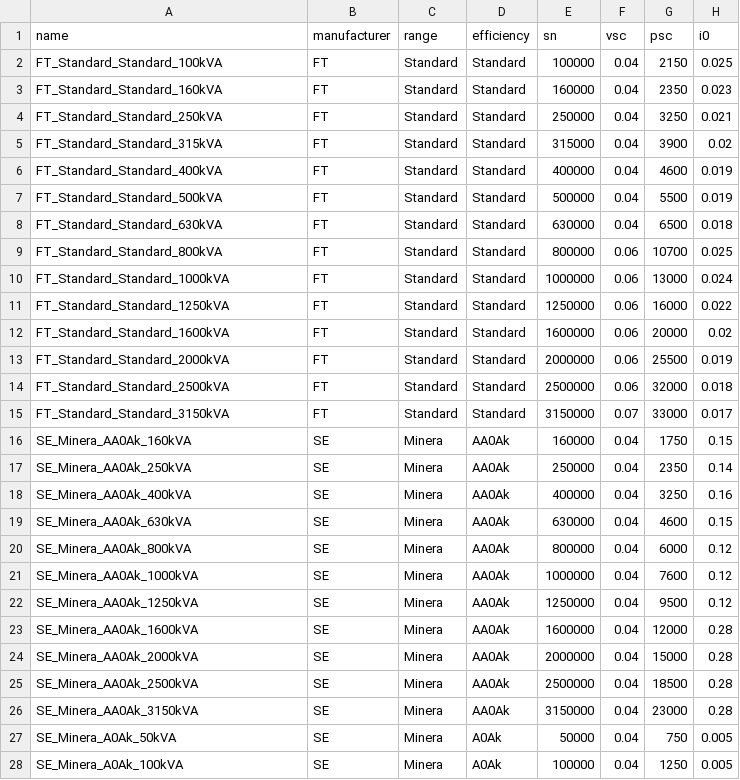
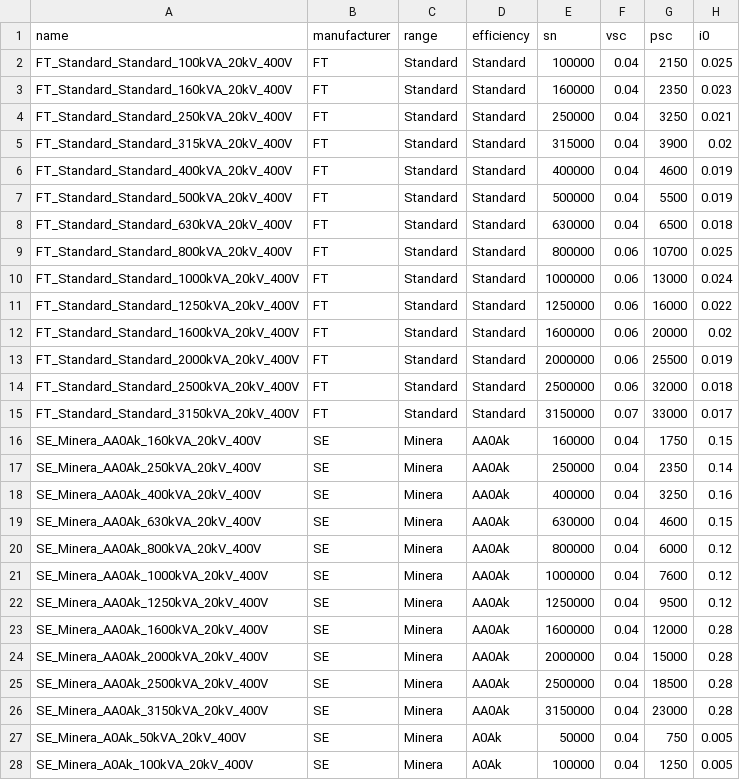
Before and after one commit to RoseauTechnologies/Roseau_Load_Flow, a CSV file: roseau/load_flow/data/transformers/Catalogue.csv, drawn as a sheet; only a part is shown; the diff covers the shown part only; the diff names each change by its address in the sheet, - before the commit and + after, or states it on an @@ line.

Commit message:
WIP different voltage levels for catalogue transformers

```diff
--- a/roseau/load_flow/data/transformers/Catalogue.csv
+++ b/roseau/load_flow/data/transformers/Catalogue.csv
-A2 (name): FT_Standard_Standard_100kVA
+A2 (name): FT_Standard_Standard_100kVA_20kV_400V
-A3 (name): FT_Standard_Standard_160kVA
+A3 (name): FT_Standard_Standard_160kVA_20kV_400V
-A4 (name): FT_Standard_Standard_250kVA
+A4 (name): FT_Standard_Standard_250kVA_20kV_400V
-A5 (name): FT_Standard_Standard_315kVA
+A5 (name): FT_Standard_Standard_315kVA_20kV_400V
-A6 (name): FT_Standard_Standard_400kVA
+A6 (name): FT_Standard_Standard_400kVA_20kV_400V
-A7 (name): FT_Standard_Standard_500kVA
+A7 (name): FT_Standard_Standard_500kVA_20kV_400V
-A8 (name): FT_Standard_Standard_630kVA
+A8 (name): FT_Standard_Standard_630kVA_20kV_400V
-A9 (name): FT_Standard_Standard_800kVA
+A9 (name): FT_Standard_Standard_800kVA_20kV_400V
-A10 (name): FT_Standard_Standard_1000kVA
+A10 (name): FT_Standard_Standard_1000kVA_20kV_400V
-A11 (name): FT_Standard_Standard_1250kVA
+A11 (name): FT_Standard_Standard_1250kVA_20kV_400V
-A12 (name): FT_Standard_Standard_1600kVA
+A12 (name): FT_Standard_Standard_1600kVA_20kV_400V
-A13 (name): FT_Standard_Standard_2000kVA
+A13 (name): FT_Standard_Standard_2000kVA_20kV_400V
-A14 (name): FT_Standard_Standard_2500kVA
+A14 (name): FT_Standard_Standard_2500kVA_20kV_400V
-A15 (name): FT_Standard_Standard_3150kVA
+A15 (name): FT_Standard_Standard_3150kVA_20kV_400V
-A16 (name): SE_Minera_AA0Ak_160kVA
+A16 (name): SE_Minera_AA0Ak_160kVA_20kV_400V
-A17 (name): SE_Minera_AA0Ak_250kVA
+A17 (name): SE_Minera_AA0Ak_250kVA_20kV_400V
-A18 (name): SE_Minera_AA0Ak_400kVA
+A18 (name): SE_Minera_AA0Ak_400kVA_20kV_400V
-A19 (name): SE_Minera_AA0Ak_630kVA
+A19 (name): SE_Minera_AA0Ak_630kVA_20kV_400V
-A20 (name): SE_Minera_AA0Ak_800kVA
+A20 (name): SE_Minera_AA0Ak_800kVA_20kV_400V
-A21 (name): SE_Minera_AA0Ak_1000kVA
+A21 (name): SE_Minera_AA0Ak_1000kVA_20kV_400V
-A22 (name): SE_Minera_AA0Ak_1250kVA
+A22 (name): SE_Minera_AA0Ak_1250kVA_20kV_400V
-A23 (name): SE_Minera_AA0Ak_1600kVA
+A23 (name): SE_Minera_AA0Ak_1600kVA_20kV_400V
-A24 (name): SE_Minera_AA0Ak_2000kVA
+A24 (name): SE_Minera_AA0Ak_2000kVA_20kV_400V
-A25 (name): SE_Minera_AA0Ak_2500kVA
+A25 (name): SE_Minera_AA0Ak_2500kVA_20kV_400V
-A26 (name): SE_Minera_AA0Ak_3150kVA
+A26 (name): SE_Minera_AA0Ak_3150kVA_20kV_400V
-A27 (name): SE_Minera_A0Ak_50kVA
+A27 (name): SE_Minera_A0Ak_50kVA_20kV_400V
-A28 (name): SE_Minera_A0Ak_100kVA
+A28 (name): SE_Minera_A0Ak_100kVA_20kV_400V
```
Also changed, not shown: 140 edited cells elsewhere in this file, 9 other files.
